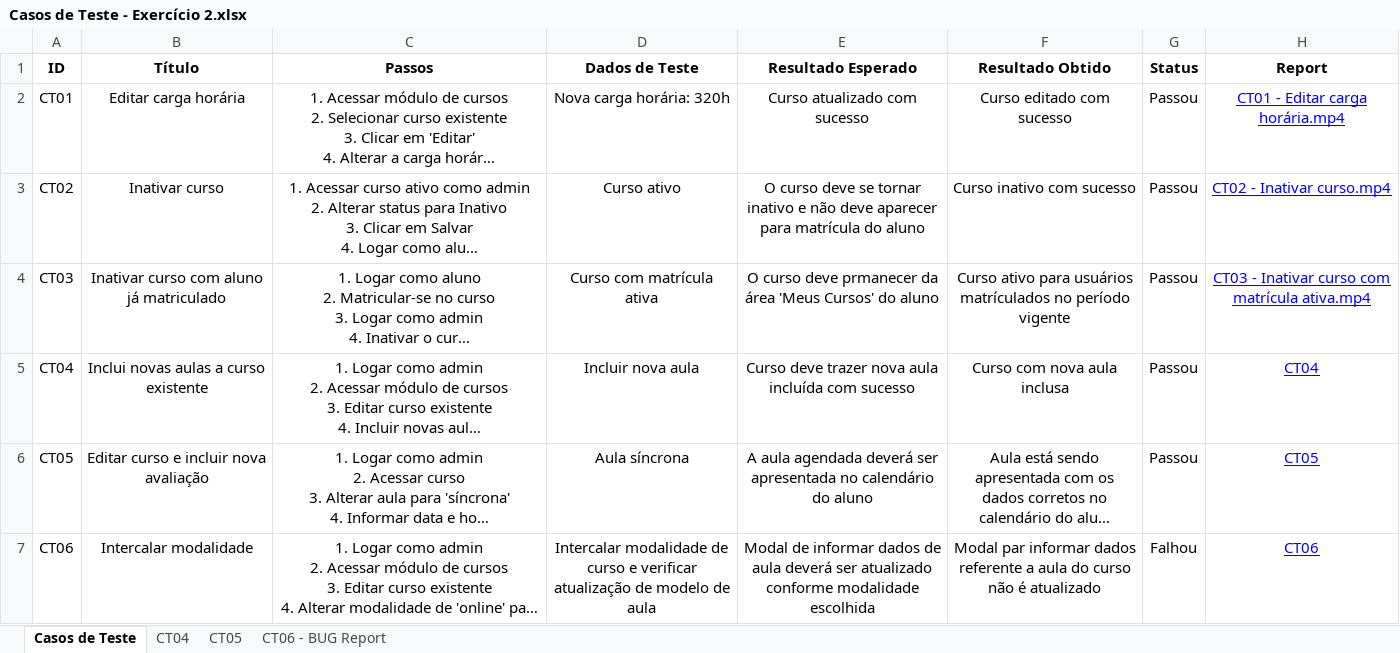
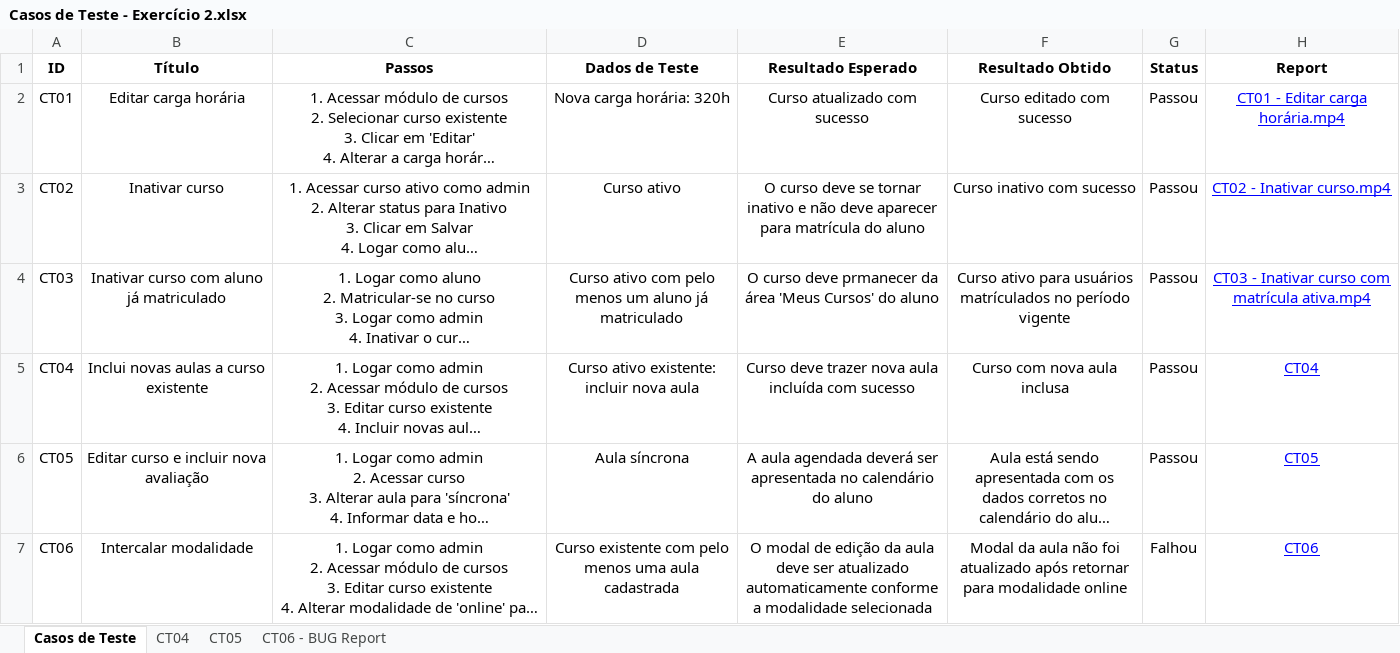
Before and after one commit to vanessaveiiga/course-creation-tests, an Excel workbook: casos_de_testes/Casos de Teste - Exercício 2.xlsx, sheet Casos de Teste, drawn as a sheet; long unchanged cells end in …; values as stored, in another font and other column widths than the file's, no borders; the diff names each change by its address in the sheet, - before the commit and + after, or states it on an @@ line.

```diff
--- a/casos_de_testes/Casos de Teste - Exercício 2.xlsx (sheet Casos de Teste)
+++ b/casos_de_testes/Casos de Teste - Exercício 2.xlsx (sheet Casos de Teste)
-D4 (Dados de Teste): Curso com matrícula ativa
+D4 (Dados de Teste): Curso ativo com pelo menos um aluno já matriculado
-D5 (Dados de Teste): Incluir nova aula
+D5 (Dados de Teste): Curso ativo existente: incluir nova aula
-D7 (Dados de Teste): Intercalar modalidade de curso e verificar atualização de modelo de aula
+D7 (Dados de Teste): Curso existente com pelo menos uma aula cadastrada
-E7 (Resultado Esperado): Modal de informar dados de aula deverá ser atualizado conforme modalidade escolhida
+E7 (Resultado Esperado): O modal de edição da aula deve ser atualizado automaticamente conforme a modalidade selecionada
-F7 (Resultado Obtido): Modal par informar dados referente a aula do curso não é atualizado
+F7 (Resultado Obtido): Modal da aula não foi atualizado após retornar para modalidade online
```
Also changed, not shown: 2 other files.
